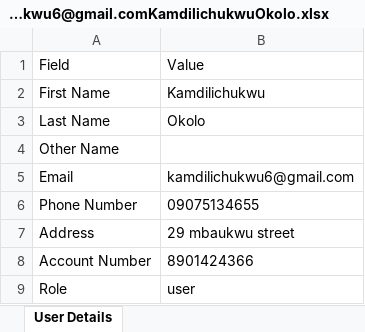
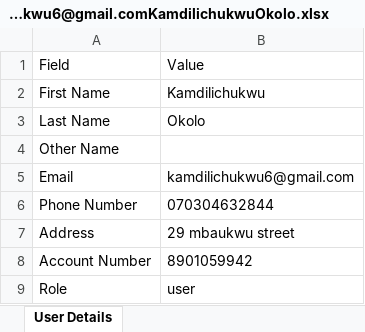
Before and after one commit to boi-network12/project, an Excel workbook: server/excel/Kamdilichukwu6@gmail.comKamdilichukwuOkolo.xlsx, sheet User Details, drawn as a sheet; values as stored, in another font and other column widths than the file's, no borders; the diff names each change by its address in the sheet, - before the commit and + after, or states it on an @@ line.

Commit message:
add the profieList

```diff
--- a/server/excel/Kamdilichukwu6@gmail.comKamdilichukwuOkolo.xlsx (sheet User Details)
+++ b/server/excel/Kamdilichukwu6@gmail.comKamdilichukwuOkolo.xlsx (sheet User Details)
-B6: 09075134655
+B6: 070304632844
-B8: 8901424366
+B8: 8901059942
```
Also changed, not shown: 9 other files.
